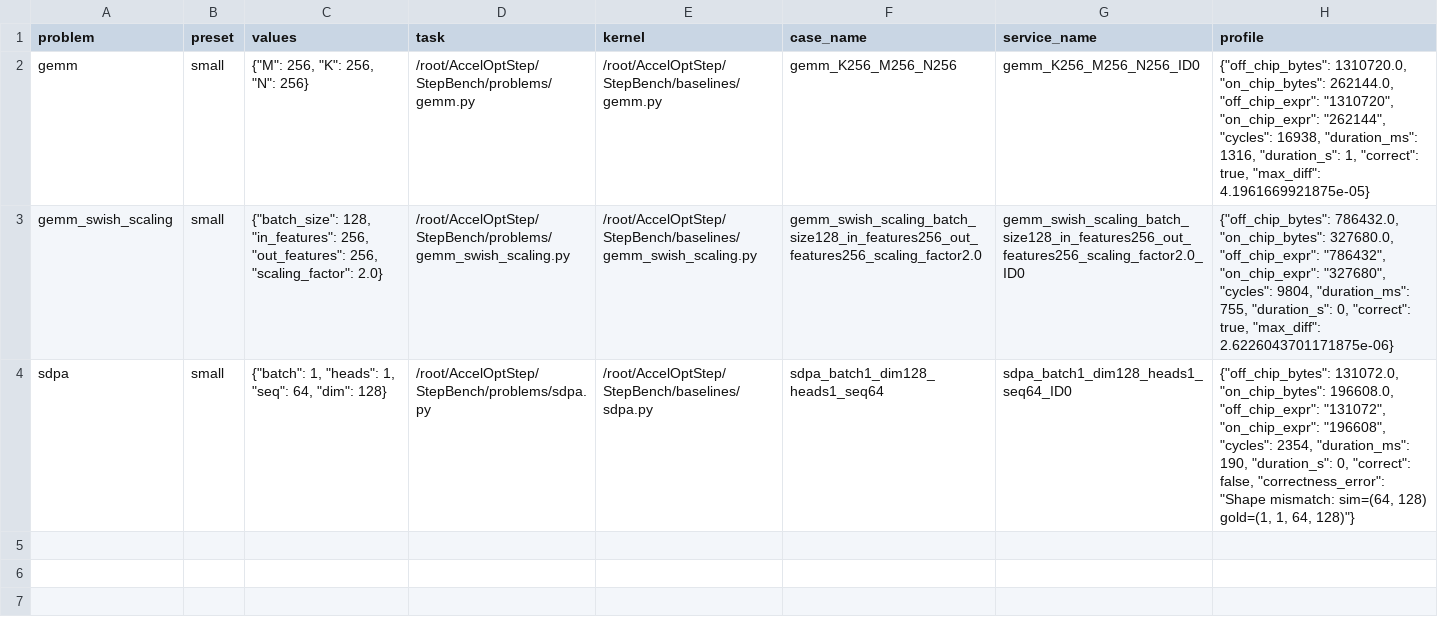
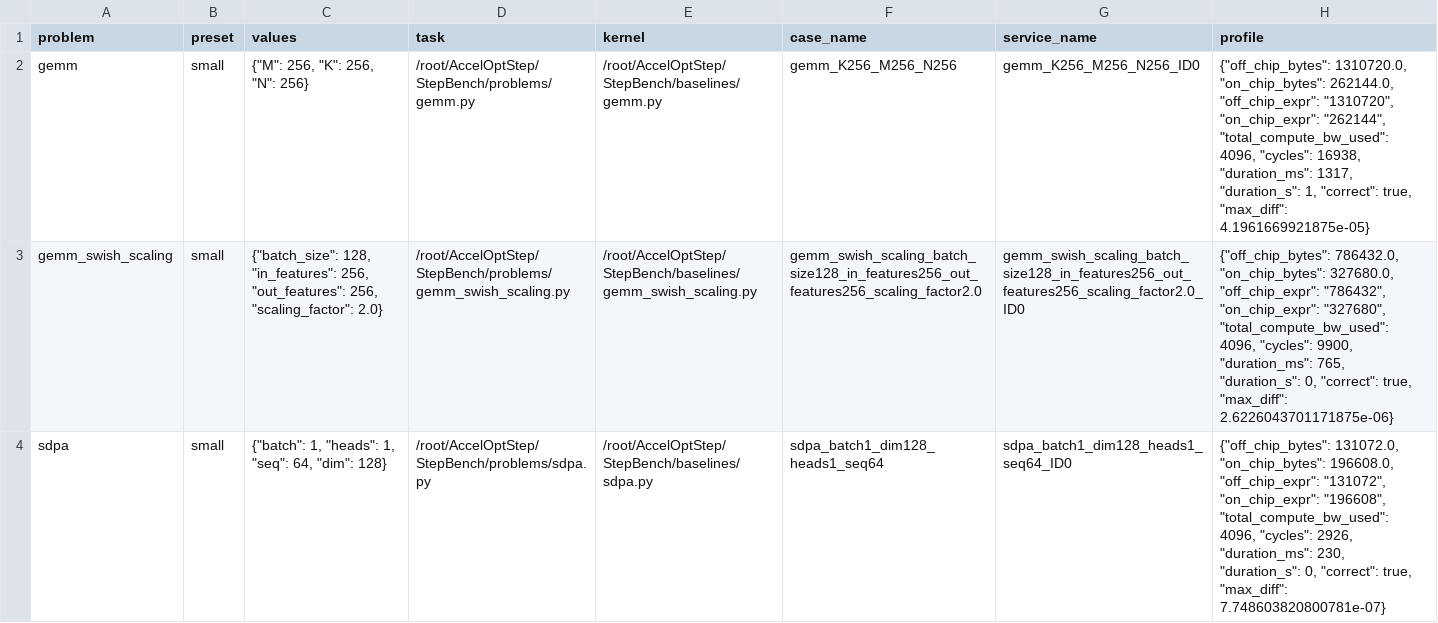
Before and after one commit to patrickmcewen/AccelOptStep, a CSV file: experiments/full_complete_local/profile_results.csv, drawn as a sheet; the diff names each change by its address in the sheet, - before the commit and + after, or states it on an @@ line.

Commit message:
now add constraints on on-chip memory and compute bandwidth, and fix a few bugs

```diff
--- a/experiments/full_complete_local/profile_results.csv
+++ b/experiments/full_complete_local/profile_results.csv
-H2 (profile): …"on_chip_expr": "262144", "cycles": 16938, "duration_ms": 1316, "duration_s": 1,…
+H2 (profile): …"on_chip_expr": "262144", "total_compute_bw_used": 4096, "cycles": 16938, "duration_ms": 1317, "duration_s": 1,…
-H3 (profile): …"on_chip_expr": "327680", "cycles": 9804, "duration_ms": 755, "duration_s": 0,…
+H3 (profile): …"on_chip_expr": "327680", "total_compute_bw_used": 4096, "cycles": 9900, "duration_ms": 765, "duration_s": 0,…
-H4 (profile): …"on_chip_expr": "196608", "cycles": 2354, "duration_ms": 190, "duration_s": 0, "correct": false, "correctness_error": "Shape mismatch: sim=(64, 128) gold=(1, 1, 64, 128)"}
+H4 (profile): …"on_chip_expr": "196608", "total_compute_bw_used": 4096, "cycles": 2926, "duration_ms": 230, "duration_s": 0, "correct": true, "max_diff": 7.748603820800781e-07}
```
Also changed, not shown: 21 other files.
